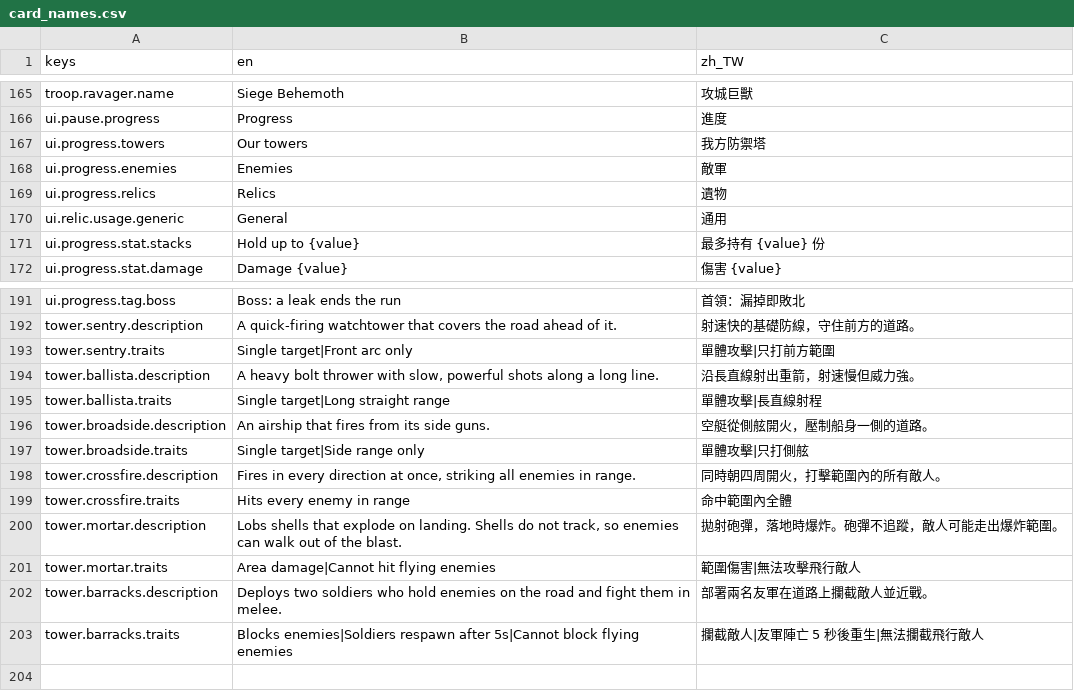
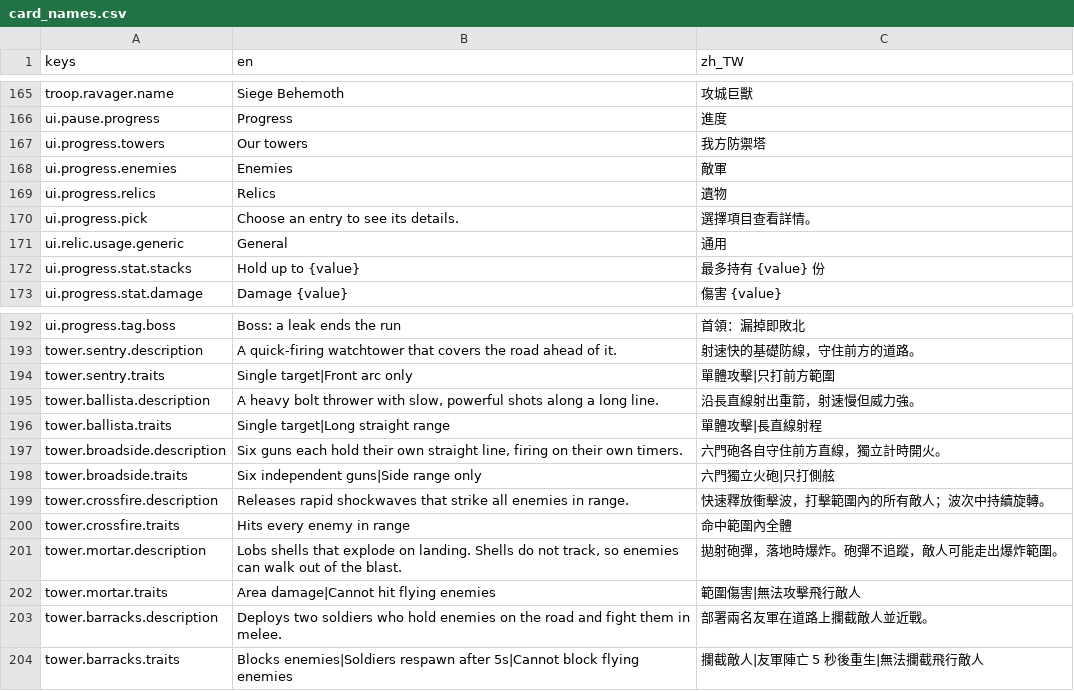
Before and after one commit to waltsaijh/begins-with-a-road, a CSV file: assets/translations/card_names.csv, drawn as a sheet; only a part is shown, gaps mark what is left out.

```diff
--- a/assets/translations/card_names.csv
+++ b/assets/translations/card_names.csv
@@ -169,2 +169,3 @@ ui.progress.enemies,Enemies,敵軍
 ui.progress.relics,Relics,遺物
+ui.progress.pick,Choose an entry to see its details.,選擇項目查看詳情。
 ui.relic.usage.generic,General,通用
@@ -195,5 +196,5 @@ tower.ballista.description,"A heavy bolt thrower with slow, powerful shots along
 tower.ballista.traits,Single target|Long straight range,單體攻擊|長直線射程
-tower.broadside.description,An airship that fires from its side guns.,空艇從側舷開火，壓制船身一側的道路。
-tower.broadside.traits,Single target|Side range only,單體攻擊|只打側舷
-tower.crossfire.description,"Fires in every direction at once, striking all enemies in range.",同時朝四周開火，打擊範圍內的所有敵人。
+tower.broadside.description,"Six guns each hold their own straight line, firing on their own timers.",六門砲各自守住前方直線，獨立計時開火。
+tower.broadside.traits,Six independent guns|Side range only,六門獨立火砲|只打側舷
+tower.crossfire.description,Releases rapid shockwaves that strike all enemies in range.,快速釋放衝擊波，打擊範圍內的所有敵人；波次中持續旋轉。
 tower.crossfire.traits,Hits every enemy in range,命中範圍內全體
```
Also changed, not shown: 30 other files.
